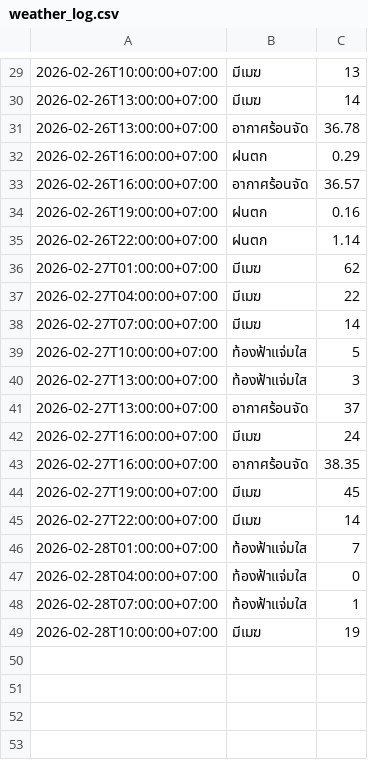
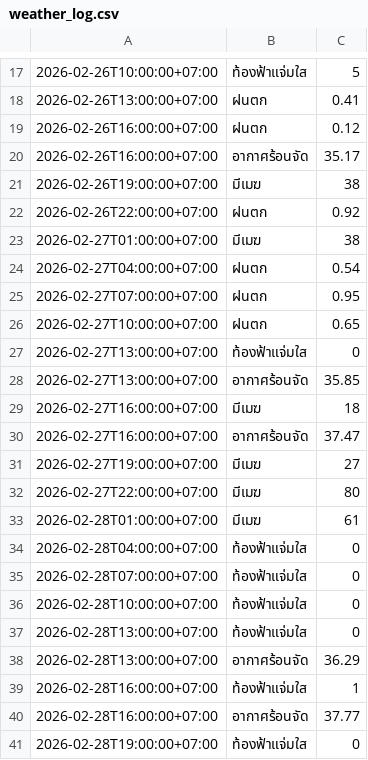
Before and after one commit to wata011/my-water-monitor, a CSV file: weather_log.csv, drawn as a sheet; only a part is shown, gaps mark what is left out; the diff covers the shown part only.

```diff
--- a/weather_log.csv
+++ b/weather_log.csv
@@ -29,21 +17,25 @@
-2026-02-26T10:00:00+07:00,มีเมฆ,13
-2026-02-26T13:00:00+07:00,มีเมฆ,14
-2026-02-26T13:00:00+07:00,อากาศร้อนจัด,36.78
-2026-02-26T16:00:00+07:00,ฝนตก,0.29
-2026-02-26T16:00:00+07:00,อากาศร้อนจัด,36.57
-2026-02-26T19:00:00+07:00,ฝนตก,0.16
-2026-02-26T22:00:00+07:00,ฝนตก,1.14
-2026-02-27T01:00:00+07:00,มีเมฆ,62
-2026-02-27T04:00:00+07:00,มีเมฆ,22
-2026-02-27T07:00:00+07:00,มีเมฆ,14
-2026-02-27T10:00:00+07:00,ท้องฟ้าแจ่มใส,5
-2026-02-27T13:00:00+07:00,ท้องฟ้าแจ่มใส,3
-2026-02-27T13:00:00+07:00,อากาศร้อนจัด,37
-2026-02-27T16:00:00+07:00,มีเมฆ,24
-2026-02-27T16:00:00+07:00,อากาศร้อนจัด,38.35
-2026-02-27T19:00:00+07:00,มีเมฆ,45
-2026-02-27T22:00:00+07:00,มีเมฆ,14
-2026-02-28T01:00:00+07:00,ท้องฟ้าแจ่มใส,7
+2026-02-26T10:00:00+07:00,ท้องฟ้าแจ่มใส,5
+2026-02-26T13:00:00+07:00,ฝนตก,0.41
+2026-02-26T16:00:00+07:00,ฝนตก,0.12
+2026-02-26T16:00:00+07:00,อากาศร้อนจัด,35.17
+2026-02-26T19:00:00+07:00,มีเมฆ,38
+2026-02-26T22:00:00+07:00,ฝนตก,0.92
+2026-02-27T01:00:00+07:00,มีเมฆ,38
+2026-02-27T04:00:00+07:00,ฝนตก,0.54
+2026-02-27T07:00:00+07:00,ฝนตก,0.95
+2026-02-27T10:00:00+07:00,ฝนตก,0.65
+2026-02-27T13:00:00+07:00,ท้องฟ้าแจ่มใส,0
+2026-02-27T13:00:00+07:00,อากาศร้อนจัด,35.85
+2026-02-27T16:00:00+07:00,มีเมฆ,18
+2026-02-27T16:00:00+07:00,อากาศร้อนจัด,37.47
+2026-02-27T19:00:00+07:00,มีเมฆ,27
+2026-02-27T22:00:00+07:00,มีเมฆ,80
+2026-02-28T01:00:00+07:00,มีเมฆ,61
 2026-02-28T04:00:00+07:00,ท้องฟ้าแจ่มใส,0
-2026-02-28T07:00:00+07:00,ท้องฟ้าแจ่มใส,1
-2026-02-28T10:00:00+07:00,มีเมฆ,19
+2026-02-28T07:00:00+07:00,ท้องฟ้าแจ่มใส,0
+2026-02-28T10:00:00+07:00,ท้องฟ้าแจ่มใส,0
+2026-02-28T13:00:00+07:00,ท้องฟ้าแจ่มใส,0
+2026-02-28T13:00:00+07:00,อากาศร้อนจัด,36.29
+2026-02-28T16:00:00+07:00,ท้องฟ้าแจ่มใส,1
+2026-02-28T16:00:00+07:00,อากาศร้อนจัด,37.77
+2026-02-28T19:00:00+07:00,ท้องฟ้าแจ่มใส,0
```
Also changed, not shown: 5 added rows, 12 removed rows and 23 edited cells elsewhere in this file.
